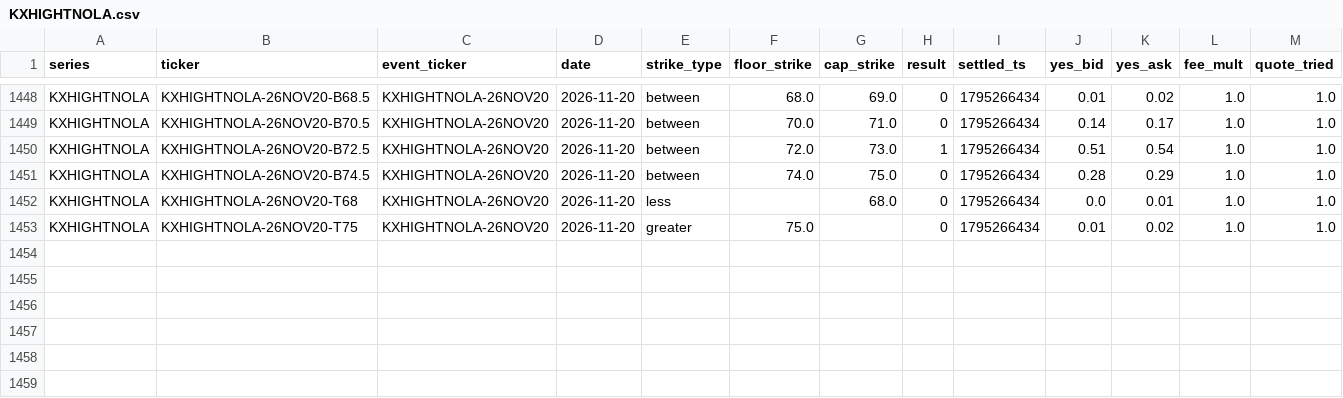
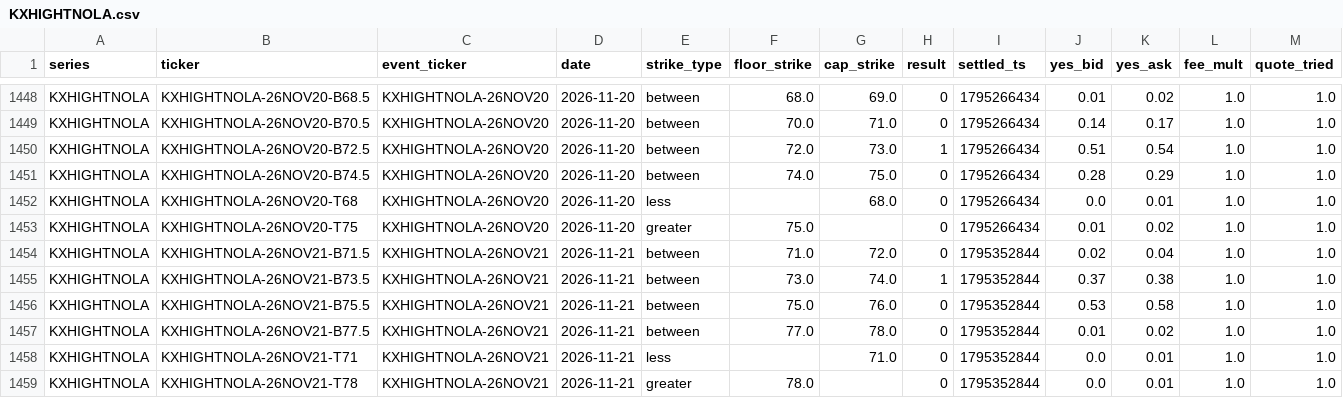
Before and after one commit to lucaslin1-collab/lucaslinweather, a CSV file: data/markets/KXHIGHTNOLA.csv, drawn as a sheet; only a part is shown, gaps mark what is left out; the diff names each change by its address in the sheet, - before the commit and + after, or states it on an @@ line.

```diff
--- a/data/markets/KXHIGHTNOLA.csv
+++ b/data/markets/KXHIGHTNOLA.csv
+row 1454: KXHIGHTNOLA | KXHIGHTNOLA-26NOV21-B71.5 | KXHIGHTNOLA-26NOV21 | 2026-11-21 | between | 71.0 | 72.0 | 0 | 1795352844 | 0.02 | 0.04 | 1.0 | 1.0
+row 1455: KXHIGHTNOLA | KXHIGHTNOLA-26NOV21-B73.5 | KXHIGHTNOLA-26NOV21 | 2026-11-21 | between | 73.0 | 74.0 | 1 | 1795352844 | 0.37 | 0.38 | 1.0 | 1.0
+row 1456: KXHIGHTNOLA | KXHIGHTNOLA-26NOV21-B75.5 | KXHIGHTNOLA-26NOV21 | 2026-11-21 | between | 75.0 | 76.0 | 0 | 1795352844 | 0.53 | 0.58 | 1.0 | 1.0
+row 1457: KXHIGHTNOLA | KXHIGHTNOLA-26NOV21-B77.5 | KXHIGHTNOLA-26NOV21 | 2026-11-21 | between | 77.0 | 78.0 | 0 | 1795352844 | 0.01 | 0.02 | 1.0 | 1.0
+row 1458: KXHIGHTNOLA | KXHIGHTNOLA-26NOV21-T71 | KXHIGHTNOLA-26NOV21 | 2026-11-21 | less |  | 71.0 | 0 | 1795352844 | 0.0 | 0.01 | 1.0 | 1.0
+row 1459: KXHIGHTNOLA | KXHIGHTNOLA-26NOV21-T78 | KXHIGHTNOLA-26NOV21 | 2026-11-21 | greater | 78.0 |  | 0 | 1795352844 | 0.0 | 0.01 | 1.0 | 1.0
```
Also changed, not shown: data/markets/KXHIGHPHIL.csv, data/markets/KXHIGHTBOS.csv, 41 other files.
